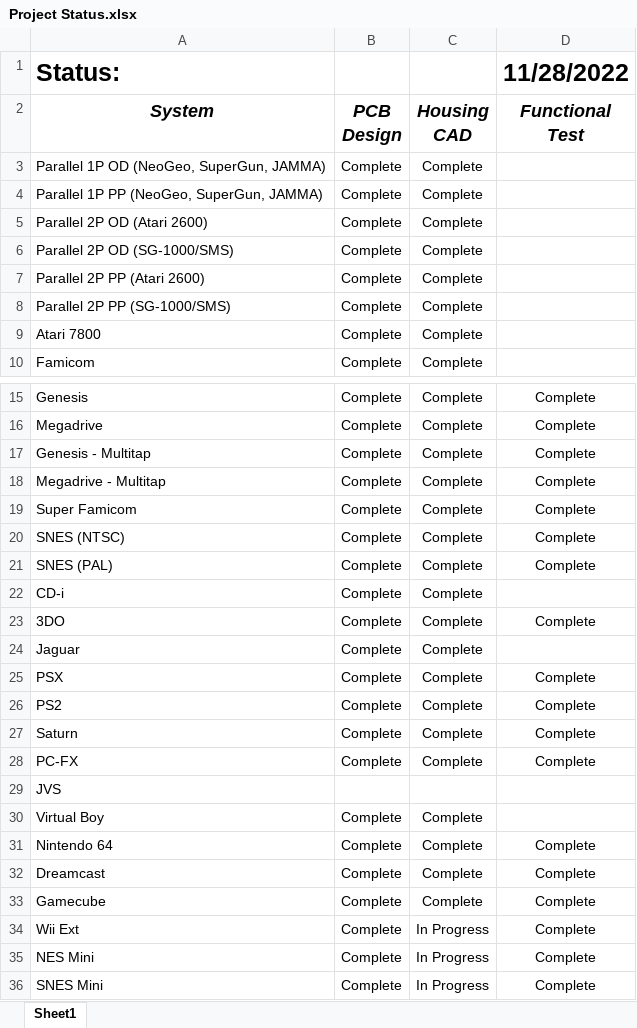
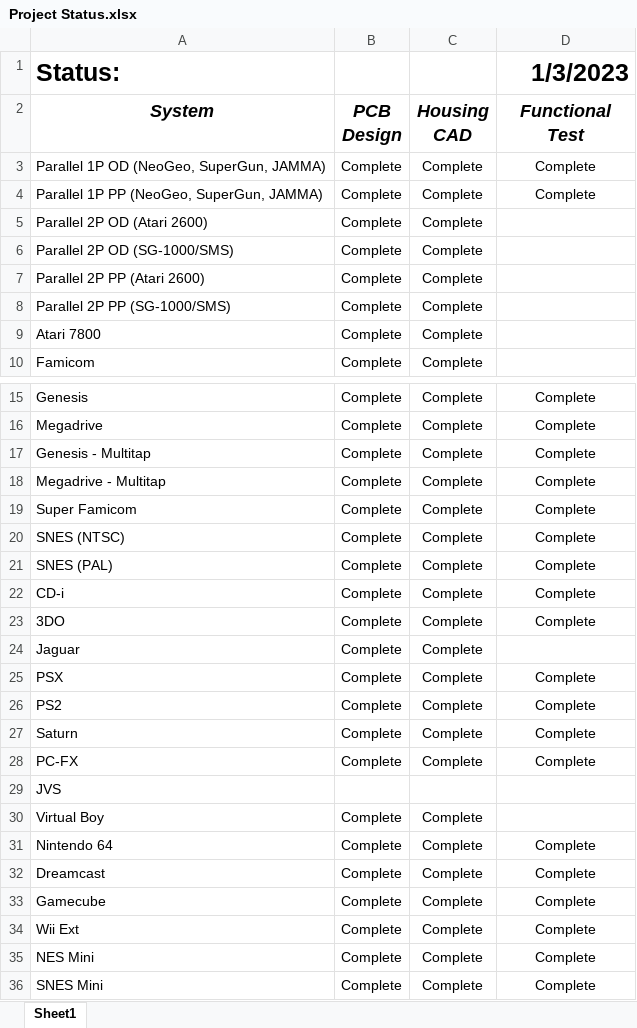
Before and after one commit to pmgducati/Blue-Retro-AIO-Units, an Excel workbook: Project Status.xlsx, sheet Sheet1, drawn as a sheet; only a part is shown, gaps mark what is left out; values as stored, in another font and other column widths than the file's, no borders; the diff names each change by its address in the sheet, - before the commit and + after, or states it on an @@ line.

Commit message:
Updated Project Status
Marking the new PCB and housing design complete

```diff
--- a/Project Status.xlsx (sheet Sheet1)
+++ b/Project Status.xlsx (sheet Sheet1)
-D1 (Functional Test): 11/28/2022
+D1 (Functional Test): 1/3/2023
-D3:D4 (Functional Test): (empty)
+D3:D4 (Functional Test): Complete
-D22 (Functional Test): (empty)
+D22 (Functional Test): Complete
-C34:C36 (Housing CAD): In Progress
+C34:C36 (Housing CAD): Complete
```
